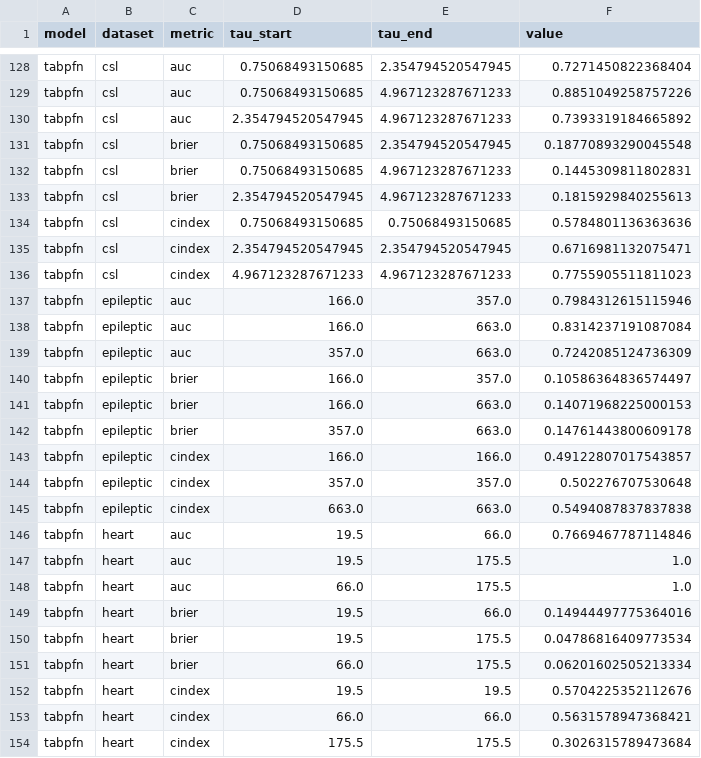
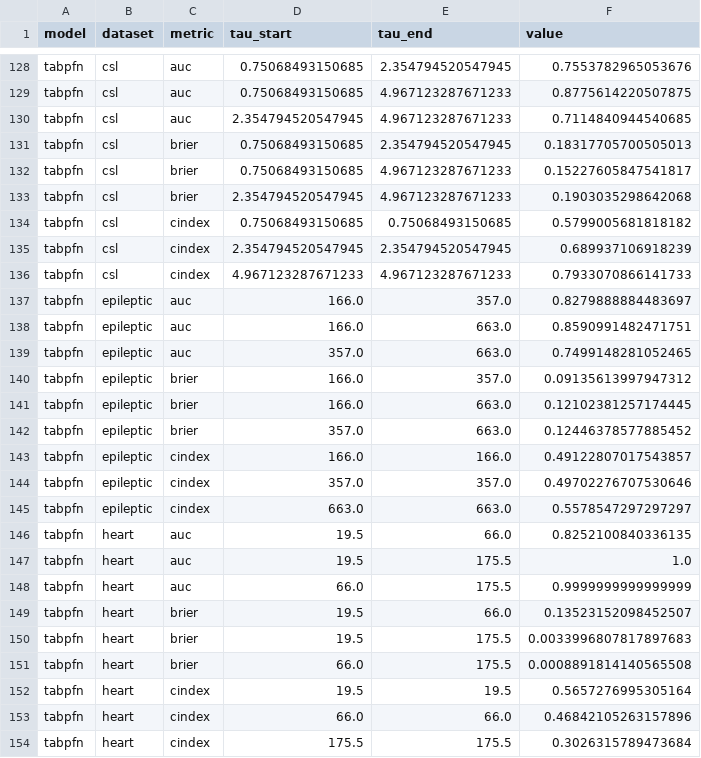
Before and after one commit to dain20000222/survival-tabpfn, a CSV file: metrics.csv, drawn as a sheet; only a part is shown, gaps mark what is left out; the diff covers the shown part only; the diff names each change by its address in the sheet, - before the commit and + after, or states it on an @@ line.

```diff
--- a/metrics.csv
+++ b/metrics.csv
-F128 (value): 0.7271450822368404
+F128 (value): 0.7553782965053676
-F129 (value): 0.8851049258757226
+F129 (value): 0.8775614220507875
-F130 (value): 0.7393319184665892
+F130 (value): 0.7114840944540685
-F131 (value): 0.18770893290045548
+F131 (value): 0.18317705700505013
-F132 (value): 0.1445309811802831
+F132 (value): 0.15227605847541817
-F133 (value): 0.1815929840255613
+F133 (value): 0.1903035298642068
-F134 (value): 0.5784801136363636
+F134 (value): 0.5799005681818182
-F135 (value): 0.6716981132075471
+F135 (value): 0.689937106918239
-F136 (value): 0.7755905511811023
+F136 (value): 0.7933070866141733
-F137 (value): 0.7984312615115946
+F137 (value): 0.8279888884483697
-F138 (value): 0.8314237191087084
+F138 (value): 0.8590991482471751
-F139 (value): 0.7242085124736309
+F139 (value): 0.7499148281052465
-F140 (value): 0.10586364836574497
+F140 (value): 0.09135613997947312
-F141 (value): 0.14071968225000153
+F141 (value): 0.12102381257174445
-F142 (value): 0.14761443800609178
+F142 (value): 0.12446378577885452
-F144 (value): 0.502276707530648
+F144 (value): 0.49702276707530646
-F145 (value): 0.5494087837837838
+F145 (value): 0.5578547297297297
-F146 (value): 0.7669467787114846
+F146 (value): 0.8252100840336135
-F148 (value): 1.0
+F148 (value): 0.9999999999999999
-F149 (value): 0.14944497775364016
+F149 (value): 0.13523152098452507
-F150 (value): 0.04786816409773534
+F150 (value): 0.0033996807817897683
-F151 (value): 0.06201602505213334
+F151 (value): 0.0008891814140565508
-F152 (value): 0.5704225352112676
+F152 (value): 0.5657276995305164
-F153 (value): 0.5631578947368421
+F153 (value): 0.46842105263157896
```
Also changed, not shown: 32 edited cells elsewhere in this file, 22 other files.
